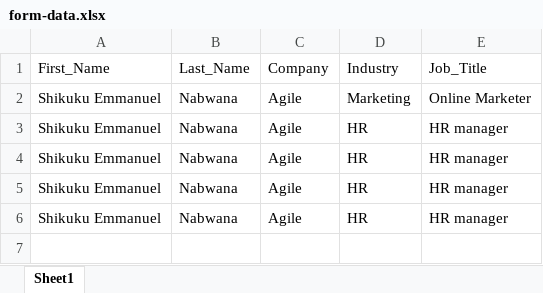
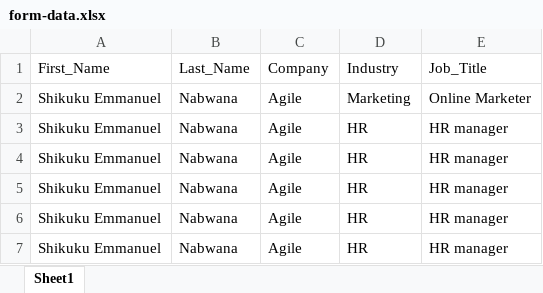
Before and after one commit to enshikuku/SAP, an Excel workbook: form-data.xlsx, sheet Sheet1, drawn as a sheet; values as stored, in another font and other column widths than the file's, no borders; the diff names each change by its address in the sheet, - before the commit and + after, or states it on an @@ line.

Commit message:
excell

```diff
--- a/form-data.xlsx (sheet Sheet1)
+++ b/form-data.xlsx (sheet Sheet1)
+row 7: Shikuku Emmanuel | Nabwana | Agile | HR | HR manager
```
